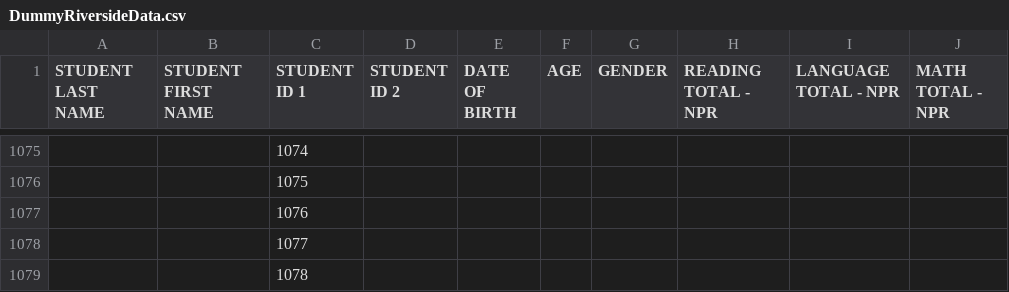
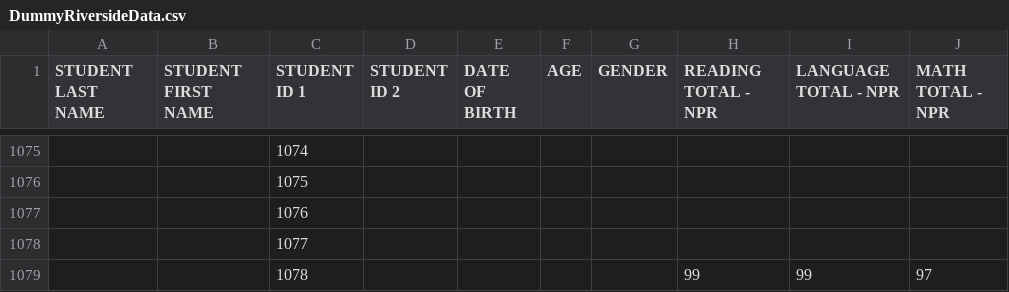
Before and after one commit to rss5799/Admissions-Management-System, a CSV file: DummyRiversideData.csv, drawn as a sheet; only a part is shown, gaps mark what is left out.

```diff
--- a/DummyRiversideData.csv
+++ b/DummyRiversideData.csv
@@ -1078,2 +1078,2 @@ STUDENT LAST NAME,STUDENT FIRST NAME,STUDENT ID 1,STUDENT ID 2,DATE OF BIRTH,AGE
 ,,1077,,,,,,,
-,,1078,,,,,,,
+,,1078,,,,,99,99,97
```
Also changed, not shown: DummyDataComplete.csv, 3 other files.
